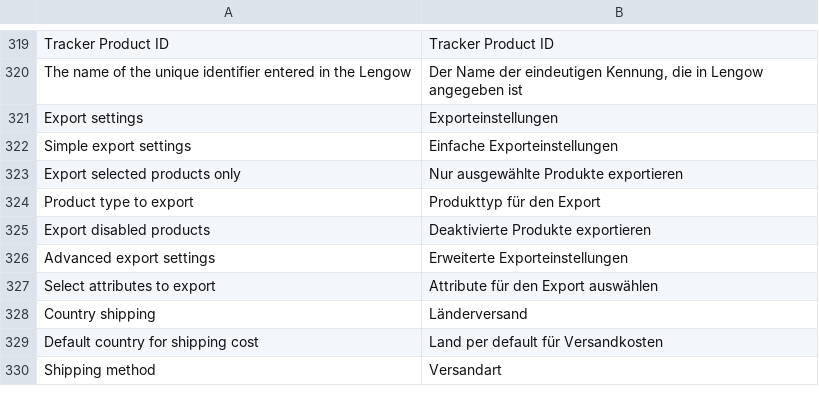
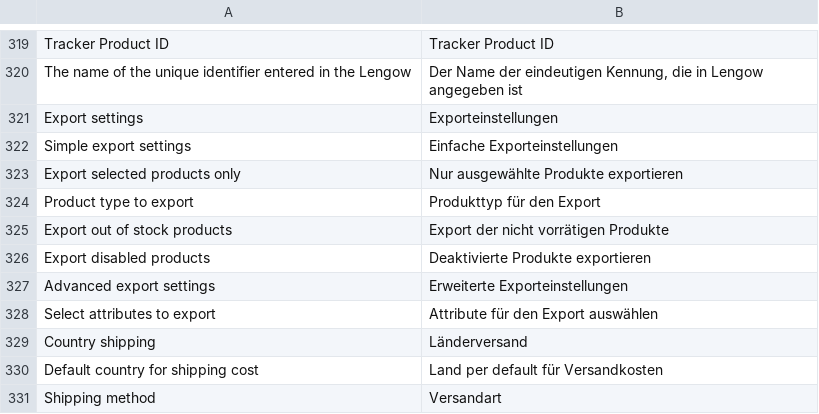
Before and after one commit to lengow/plugin-magento2, a CSV file: i18n/de_DE.csv, drawn as a sheet; only a part is shown, gaps mark what is left out.

Commit message:
PST-20777: [WIP] export filters params config

```diff
--- a/i18n/de_DE.csv
+++ b/i18n/de_DE.csv
@@ -324,2 +324,3 @@
 "Product type to export","Produkttyp für den Export"
+"Export out of stock products","Export der nicht vorrätigen Produkte"
 "Export disabled products","Deaktivierte Produkte exportieren"
```
Also changed, not shown: etc/checkmd5.csv, i18n/en_GB.csv, 5 other files.
